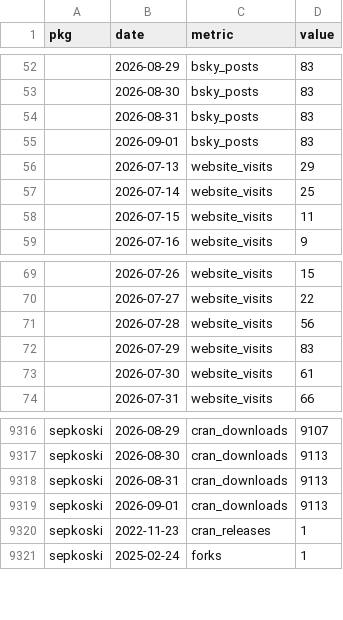
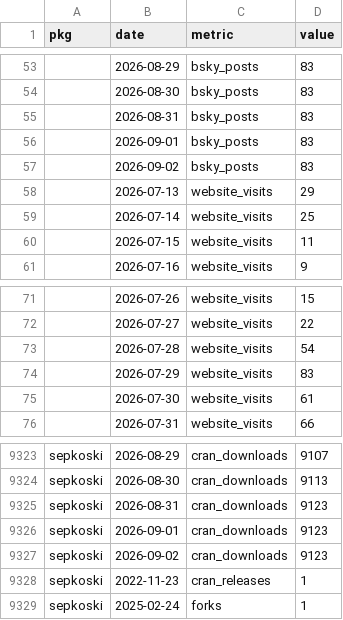
Before and after one commit to palaeoverse/palaeoverse.dashboard, a CSV file: data/metrics.csv, drawn as a sheet; only a part is shown, gaps mark what is left out; the diff covers the shown part only.

```diff
--- a/data/metrics.csv
+++ b/data/metrics.csv
@@ -55,2 +56,3 @@
 "",2026-09-01,"bsky_posts",83
+"",2026-09-02,"bsky_posts",83
 "",2026-07-13,"website_visits",29
@@ -70,3 +72,3 @@
 "",2026-07-27,"website_visits",22
-"",2026-07-28,"website_visits",56
+"",2026-07-28,"website_visits",54
 "",2026-07-29,"website_visits",83
@@ -9317,4 +9324,5 @@
 "sepkoski",2026-08-30,"cran_downloads",9113
-"sepkoski",2026-08-31,"cran_downloads",9113
-"sepkoski",2026-09-01,"cran_downloads",9113
+"sepkoski",2026-08-31,"cran_downloads",9123
+"sepkoski",2026-09-01,"cran_downloads",9123
+"sepkoski",2026-09-02,"cran_downloads",9123
 "sepkoski",2022-11-23,"cran_releases",1
```
Also changed, not shown: 6 added rows and 7 edited cells elsewhere in this file, 3 other files.
